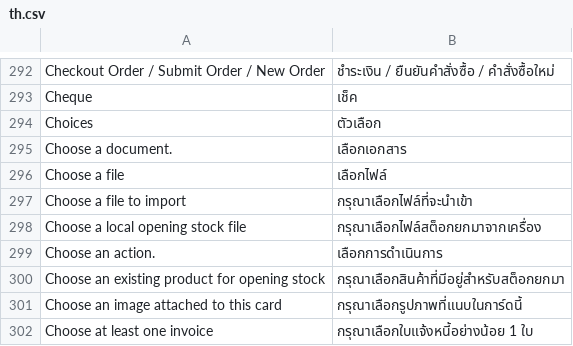
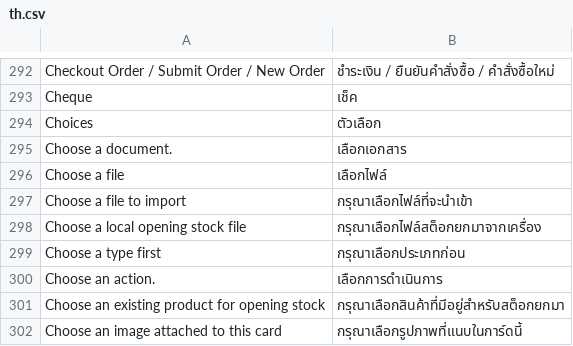
Before and after one commit to skin306152-star/pearnly, a CSV file: apps/pearnly_erp_portal/pearnly_erp_portal/translations/th.csv, drawn as a sheet; only a part is shown, gaps mark what is left out; the shorter side is filled out with more unchanged rows; the diff names each change by its address in the sheet, - before the commit and + after, or states it on an @@ line.

Commit message:
fix: an ERP LINE document sent before a type is chosen, or a stale button after the type expired, answers Choose a type first with the same type buttons as the menu (buy / sell / collections by the account's permissions); with a type chosen but questions left, the current question is asked again with its buttons; the server checks use the new sentence (user approved 2026-11-25, copy-approved registered)

```diff
--- a/apps/pearnly_erp_portal/pearnly_erp_portal/translations/th.csv
+++ b/apps/pearnly_erp_portal/pearnly_erp_portal/translations/th.csv
+row 299: Choose a type first | กรุณาเลือกประเภทก่อน
```
Also changed, not shown: apps/pearnly_erp_portal/pearnly_erp_portal/i18n/messages.tsv, apps/pearnly_erp_portal/pearnly_erp_portal/translations/en.csv, 8 other files.
